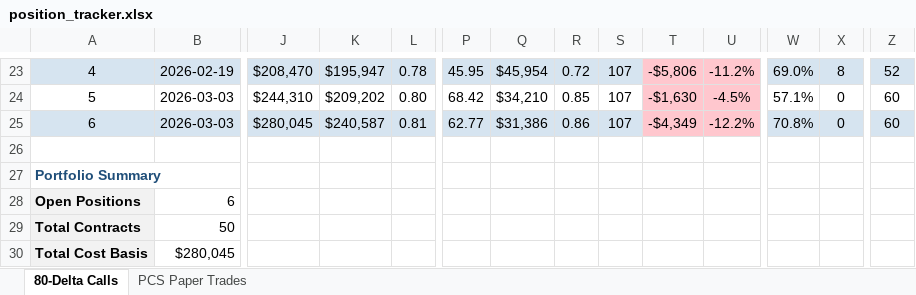
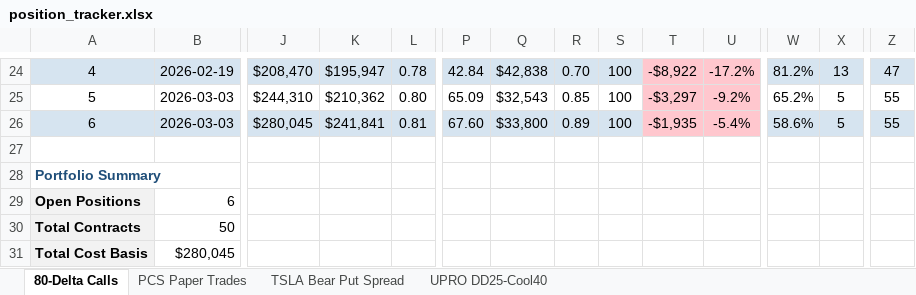
Before and after one commit to Blamb411/SPY-80-Delta-Strategy, an Excel workbook: Strategies/80-Delta Call Strategy/position_tracker.xlsx, sheet 80-Delta Calls, drawn as a sheet; only a part is shown, gaps mark what is left out; values as stored, in another font and other column widths than the file's, no borders; addresses are those after the commit; the diff covers the shown part only; the diff names each change by its address in the sheet, - before the commit and + after, or states it on an @@ line.

```diff
--- a/Strategies/80-Delta Call Strategy/position_tracker.xlsx (sheet 80-Delta Calls)
+++ b/Strategies/80-Delta Call Strategy/position_tracker.xlsx (sheet 80-Delta Calls)
+sheet tab: TSLA Bear Put Spread
+sheet tab: UPRO DD25-Cool40
-P24: 45.95
+P24: 42.84
-Q24: $45,954
+Q24: $42,838
-R24: 0.72
+R24: 0.70
-S24:S26: 107
+S24:S26: 100
-T24: -$5,806
+T24: -$8,922
-U24: -11.2%
+U24: -17.2%
-W24: 69.0%
+W24: 81.2%
-X24: 8
+X24: 13
-Z24: 52
+Z24: 47
-K25: $209,202
+K25: $210,362
-P25: 68.42
+P25: 65.09
-Q25: $34,210
+Q25: $32,543
-T25: -$1,630
+T25: -$3,297
-U25: -4.5%
+U25: -9.2%
-W25: 57.1%
+W25: 65.2%
-X25:X26: 0
+X25:X26: 5
-Z25:Z26: 60
+Z25:Z26: 55
-K26: $240,587
+K26: $241,841
-P26: 62.77
+P26: 67.60
-Q26: $31,386
+Q26: $33,800
-R26: 0.86
+R26: 0.89
-T26: -$4,349
+T26: -$1,935
-U26: -12.2%
+U26: -5.4%
-W26: 70.8%
+W26: 58.6%
```
Also changed, not shown: 3 added rows, 2 removed rows, 32 edited cells, cell formats and row numbers in column A elsewhere in this sheet, sheet PCS Paper Trades, 1 other file.
